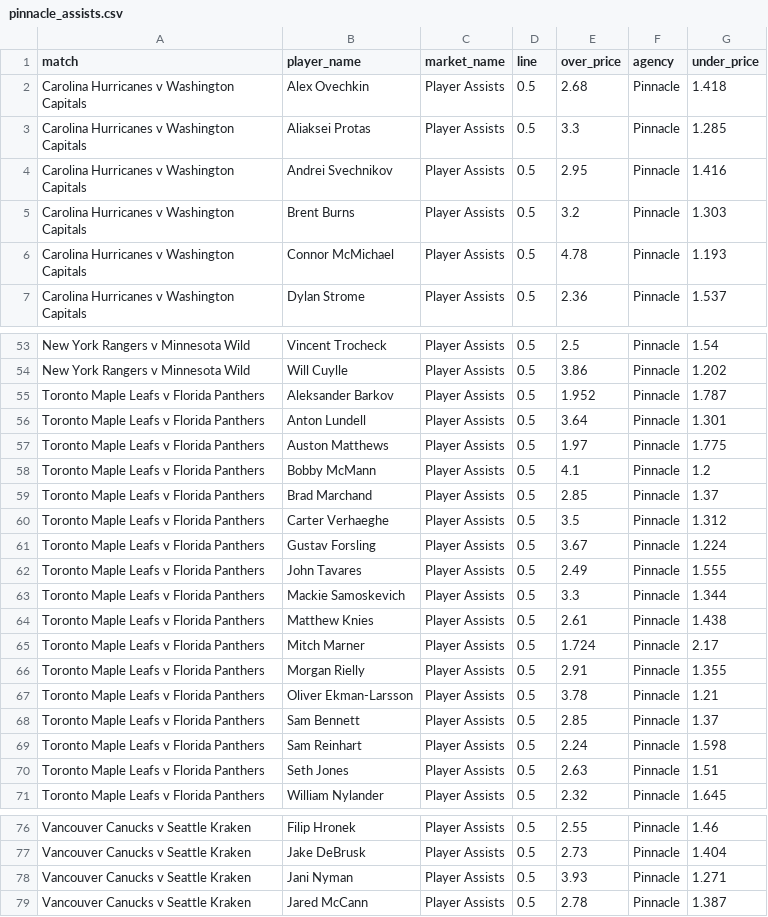
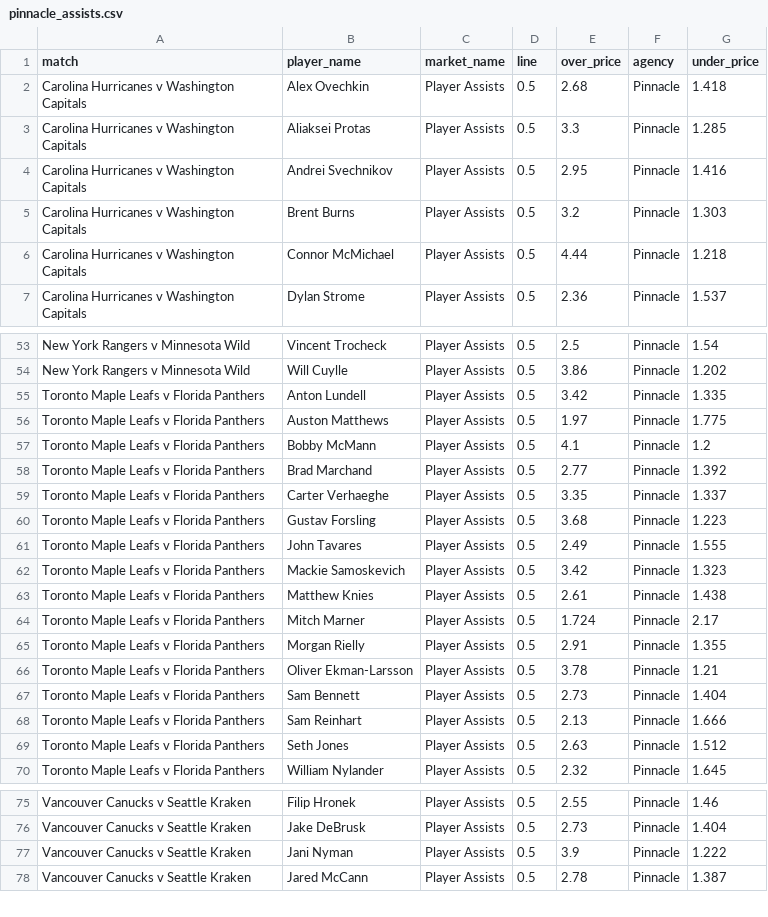
Before and after one commit to jamesbrown1417/NHL, a CSV file: Data/scraped_odds/pinnacle_assists.csv, drawn as a sheet; only a part is shown, gaps mark what is left out.

```diff
--- a/Data/scraped_odds/pinnacle_assists.csv
+++ b/Data/scraped_odds/pinnacle_assists.csv
@@ -5,3 +5,3 @@ Carolina Hurricanes v Washington Capitals,Andrei Svechnikov,Player Assists,0.5,2
 Carolina Hurricanes v Washington Capitals,Brent Burns,Player Assists,0.5,3.2,Pinnacle,1.303
-Carolina Hurricanes v Washington Capitals,Connor McMichael,Player Assists,0.5,4.78,Pinnacle,1.193
+Carolina Hurricanes v Washington Capitals,Connor McMichael,Player Assists,0.5,4.44,Pinnacle,1.218
 Carolina Hurricanes v Washington Capitals,Dylan Strome,Player Assists,0.5,2.36,Pinnacle,1.537
@@ -54,11 +54,10 @@ New York Rangers v Minnesota Wild,Vincent Trocheck,Player Assists,0.5,2.5,Pinnac
 New York Rangers v Minnesota Wild,Will Cuylle,Player Assists,0.5,3.86,Pinnacle,1.202
-Toronto Maple Leafs v Florida Panthers,Aleksander Barkov,Player Assists,0.5,1.952,Pinnacle,1.787
-Toronto Maple Leafs v Florida Panthers,Anton Lundell,Player Assists,0.5,3.64,Pinnacle,1.301
+Toronto Maple Leafs v Florida Panthers,Anton Lundell,Player Assists,0.5,3.42,Pinnacle,1.335
 Toronto Maple Leafs v Florida Panthers,Auston Matthews,Player Assists,0.5,1.97,Pinnacle,1.775
 Toronto Maple Leafs v Florida Panthers,Bobby McMann,Player Assists,0.5,4.1,Pinnacle,1.2
-Toronto Maple Leafs v Florida Panthers,Brad Marchand,Player Assists,0.5,2.85,Pinnacle,1.37
-Toronto Maple Leafs v Florida Panthers,Carter Verhaeghe,Player Assists,0.5,3.5,Pinnacle,1.312
-Toronto Maple Leafs v Florida Panthers,Gustav Forsling,Player Assists,0.5,3.67,Pinnacle,1.224
+Toronto Maple Leafs v Florida Panthers,Brad Marchand,Player Assists,0.5,2.77,Pinnacle,1.392
+Toronto Maple Leafs v Florida Panthers,Carter Verhaeghe,Player Assists,0.5,3.35,Pinnacle,1.337
+Toronto Maple Leafs v Florida Panthers,Gustav Forsling,Player Assists,0.5,3.68,Pinnacle,1.223
 Toronto Maple Leafs v Florida Panthers,John Tavares,Player Assists,0.5,2.49,Pinnacle,1.555
-Toronto Maple Leafs v Florida Panthers,Mackie Samoskevich,Player Assists,0.5,3.3,Pinnacle,1.344
+Toronto Maple Leafs v Florida Panthers,Mackie Samoskevich,Player Assists,0.5,3.42,Pinnacle,1.323
 Toronto Maple Leafs v Florida Panthers,Matthew Knies,Player Assists,0.5,2.61,Pinnacle,1.438
@@ -67,5 +66,5 @@ Toronto Maple Leafs v Florida Panthers,Morgan Rielly,Player Assists,0.5,2.91,Pin
 Toronto Maple Leafs v Florida Panthers,Oliver Ekman-Larsson,Player Assists,0.5,3.78,Pinnacle,1.21
-Toronto Maple Leafs v Florida Panthers,Sam Bennett,Player Assists,0.5,2.85,Pinnacle,1.37
-Toronto Maple Leafs v Florida Panthers,Sam Reinhart,Player Assists,0.5,2.24,Pinnacle,1.598
-Toronto Maple Leafs v Florida Panthers,Seth Jones,Player Assists,0.5,2.63,Pinnacle,1.51
+Toronto Maple Leafs v Florida Panthers,Sam Bennett,Player Assists,0.5,2.73,Pinnacle,1.404
+Toronto Maple Leafs v Florida Panthers,Sam Reinhart,Player Assists,0.5,2.13,Pinnacle,1.666
+Toronto Maple Leafs v Florida Panthers,Seth Jones,Player Assists,0.5,2.63,Pinnacle,1.512
 Toronto Maple Leafs v Florida Panthers,William Nylander,Player Assists,0.5,2.32,Pinnacle,1.645
@@ -77,3 +76,3 @@ Vancouver Canucks v Seattle Kraken,Filip Hronek,Player Assists,0.5,2.55,Pinnacle
 Vancouver Canucks v Seattle Kraken,Jake DeBrusk,Player Assists,0.5,2.73,Pinnacle,1.404
-Vancouver Canucks v Seattle Kraken,Jani Nyman,Player Assists,0.5,3.93,Pinnacle,1.271
+Vancouver Canucks v Seattle Kraken,Jani Nyman,Player Assists,0.5,3.9,Pinnacle,1.222
 Vancouver Canucks v Seattle Kraken,Jared McCann,Player Assists,0.5,2.78,Pinnacle,1.387
```
Also changed, not shown: Data/scraped_odds/pinnacle_goals.csv, OddsScraper/Neds/neds_nhl_match_urls.csv, 22 other files.
